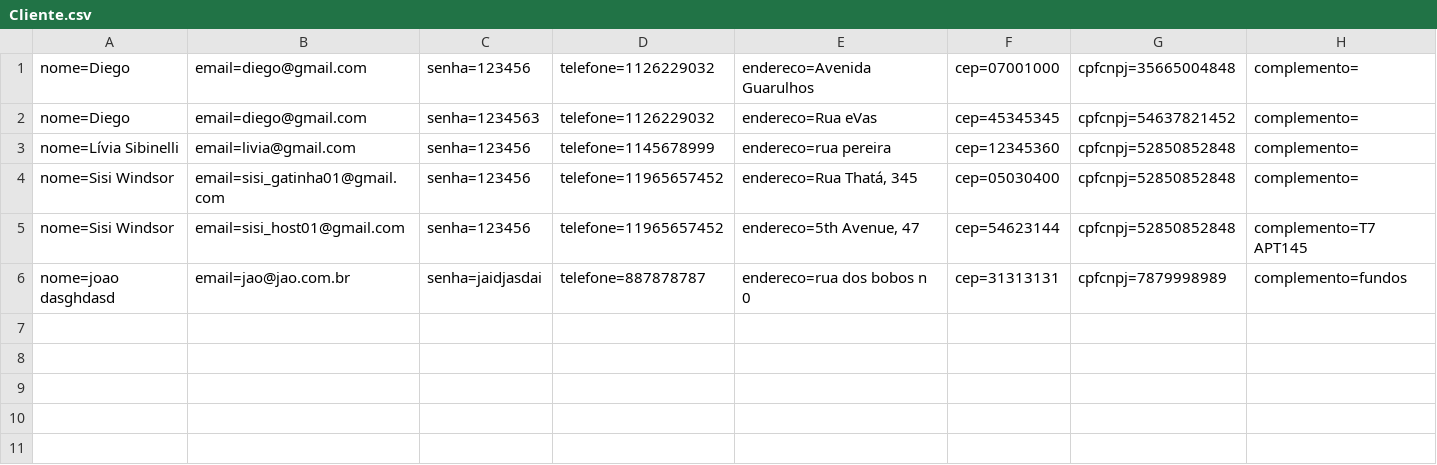
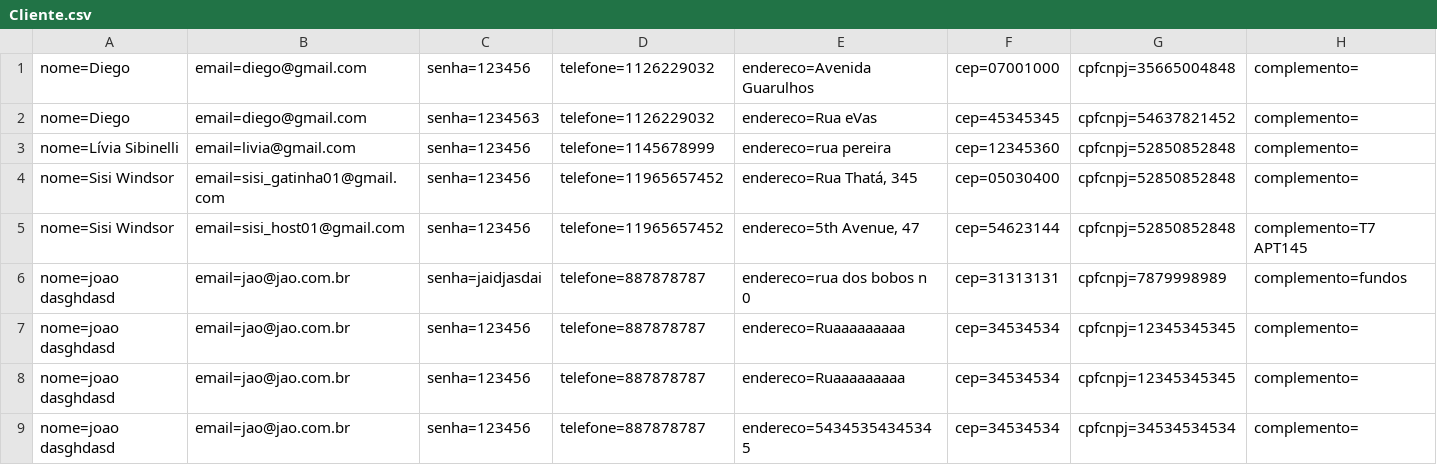
Before and after one commit to diego-oliv/RoleTop, a CSV file: Database/Cliente.csv, drawn as a sheet; the diff names each change by its address in the sheet, - before the commit and + after, or states it on an @@ line.

```diff
--- a/Database/Cliente.csv
+++ b/Database/Cliente.csv
+row 7: nome=joao dasghdasd | email=jao@jao.com.br | senha=123456 | telefone=887878787 | endereco=Ruaaaaaaaaa | cep=34534534 | cpfcnpj=12345345345 | complemento=
+row 8: nome=joao dasghdasd | email=jao@jao.com.br | senha=123456 | telefone=887878787 | endereco=Ruaaaaaaaaa | cep=34534534 | cpfcnpj=12345345345 | complemento=
+row 9: nome=joao dasghdasd | email=jao@jao.com.br | senha=123456 | telefone=887878787 | endereco=54345354345345 | cep=34534534 | cpfcnpj=34534534534 | complemento=
```
Also changed, not shown: 36 other files.
